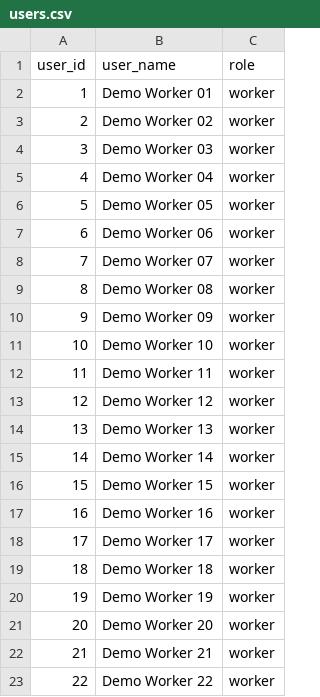
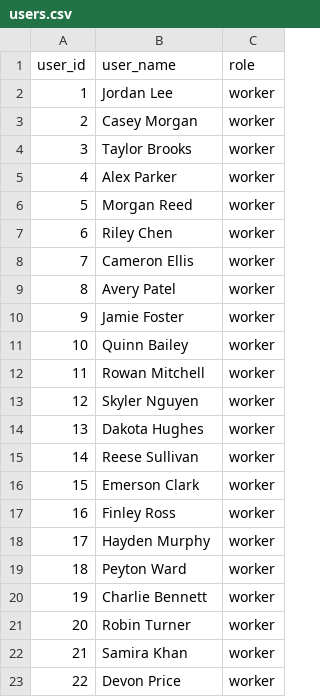
Before and after one commit to haneyoshi/WebAppMVP, a CSV file: Echotask/echotask-backend/data/users.csv, drawn as a sheet.

```diff
--- a/Echotask/echotask-backend/data/users.csv
+++ b/Echotask/echotask-backend/data/users.csv
@@ -1,23 +1,23 @@
 user_id,user_name,role
-1,Demo Worker 01,worker
-2,Demo Worker 02,worker
-3,Demo Worker 03,worker
-4,Demo Worker 04,worker
-5,Demo Worker 05,worker
-6,Demo Worker 06,worker
-7,Demo Worker 07,worker
-8,Demo Worker 08,worker
-9,Demo Worker 09,worker
-10,Demo Worker 10,worker
-11,Demo Worker 11,worker
-12,Demo Worker 12,worker
-13,Demo Worker 13,worker
-14,Demo Worker 14,worker
-15,Demo Worker 15,worker
-16,Demo Worker 16,worker
-17,Demo Worker 17,worker
-18,Demo Worker 18,worker
-19,Demo Worker 19,worker
-20,Demo Worker 20,worker
-21,Demo Worker 21,worker
-22,Demo Worker 22,worker
+1,Jordan Lee,worker
+2,Casey Morgan,worker
+3,Taylor Brooks,worker
+4,Alex Parker,worker
+5,Morgan Reed,worker
+6,Riley Chen,worker
+7,Cameron Ellis,worker
+8,Avery Patel,worker
+9,Jamie Foster,worker
+10,Quinn Bailey,worker
+11,Rowan Mitchell,worker
+12,Skyler Nguyen,worker
+13,Dakota Hughes,worker
+14,Reese Sullivan,worker
+15,Emerson Clark,worker
+16,Finley Ross,worker
+17,Hayden Murphy,worker
+18,Peyton Ward,worker
+19,Charlie Bennett,worker
+20,Robin Turner,worker
+21,Samira Khan,worker
+22,Devon Price,worker
```
Also changed, not shown: Echotask/echotask-backend/data/areas.csv, Echotask/echotask-backend/data/buildings.csv, 47 other files.
